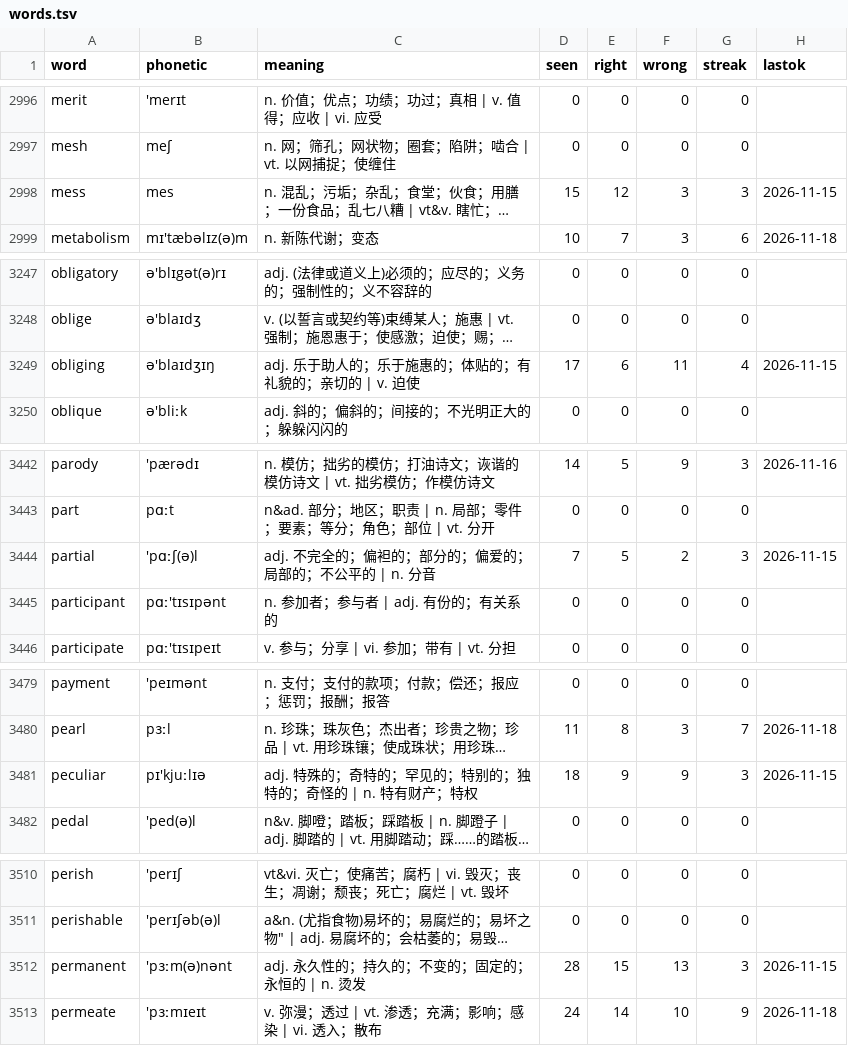
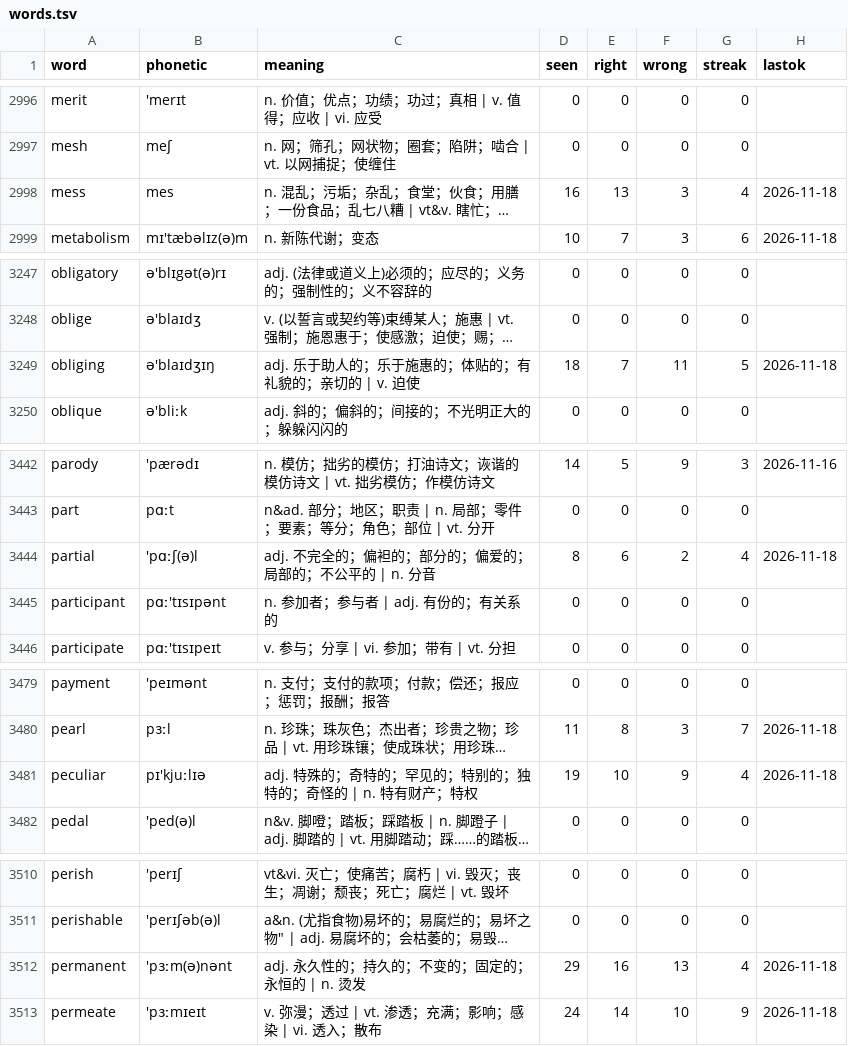
Before and after one commit to PMZeroSkyline/iel65, a TSV file: words.tsv, drawn as a sheet; only a part is shown, gaps mark what is left out; long unchanged cells end in …; the diff covers the shown part only; the diff names each change by its address in the sheet, - before the commit and + after, or states it on an @@ line.

```diff
--- a/words.tsv
+++ b/words.tsv
-D2998 (seen): 15
+D2998 (seen): 16
-E2998 (right): 12
+E2998 (right): 13
-G2998 (streak): 3
+G2998 (streak): 4
-H2998 (lastok): 2026-11-15
+H2998 (lastok): 2026-11-18
-D3249 (seen): 17
+D3249 (seen): 18
-E3249 (right): 6
+E3249 (right): 7
-G3249 (streak): 4
+G3249 (streak): 5
-H3249 (lastok): 2026-11-15
+H3249 (lastok): 2026-11-18
-D3444 (seen): 7
+D3444 (seen): 8
-E3444 (right): 5
+E3444 (right): 6
-G3444 (streak): 3
+G3444 (streak): 4
-H3444 (lastok): 2026-11-15
+H3444 (lastok): 2026-11-18
-D3481 (seen): 18
+D3481 (seen): 19
-E3481 (right): 9
+E3481 (right): 10
-G3481 (streak): 3
+G3481 (streak): 4
-H3481 (lastok): 2026-11-15
+H3481 (lastok): 2026-11-18
-D3512 (seen): 28
+D3512 (seen): 29
-E3512 (right): 15
+E3512 (right): 16
-G3512 (streak): 3
+G3512 (streak): 4
-H3512 (lastok): 2026-11-15
+H3512 (lastok): 2026-11-18
```
Also changed, not shown: 109 edited cells elsewhere in this file.
